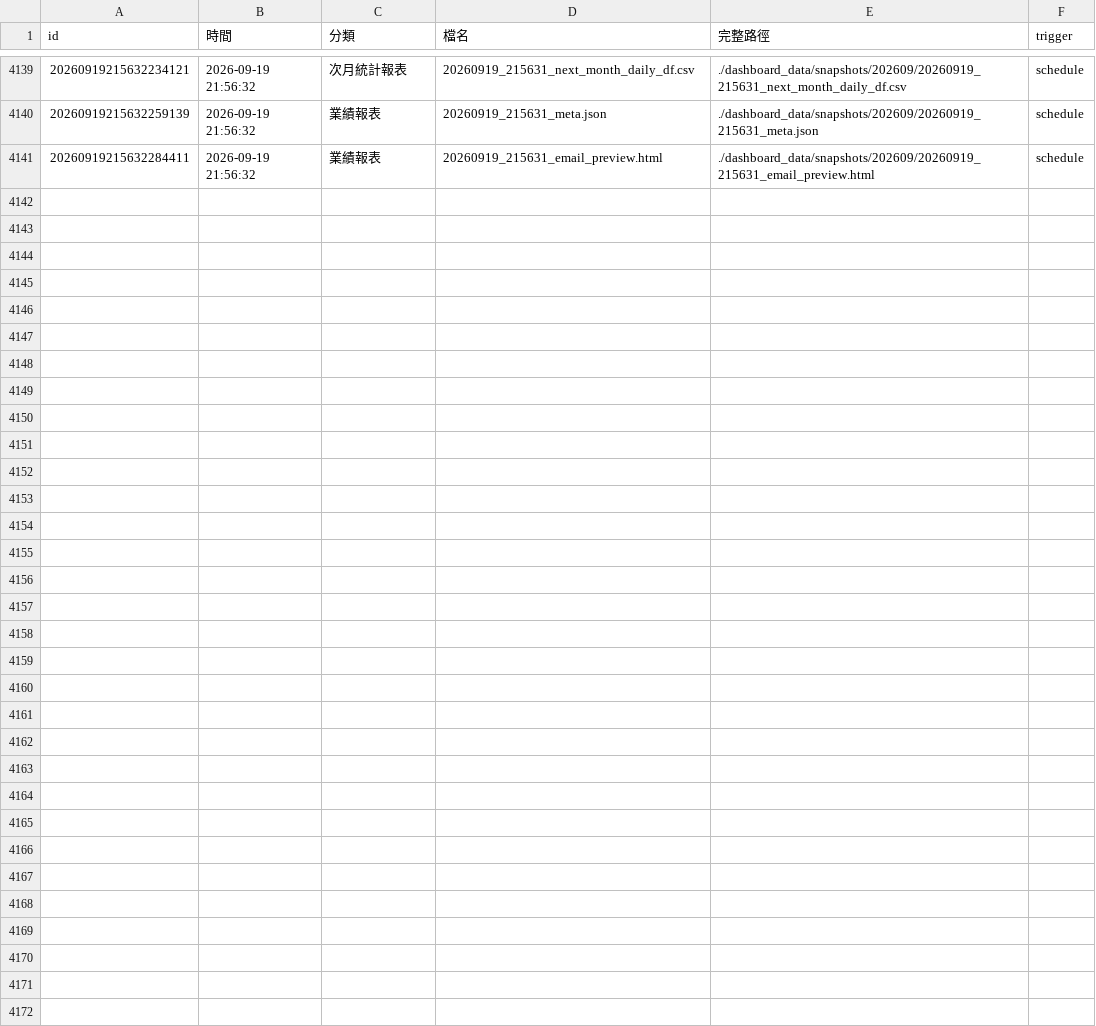
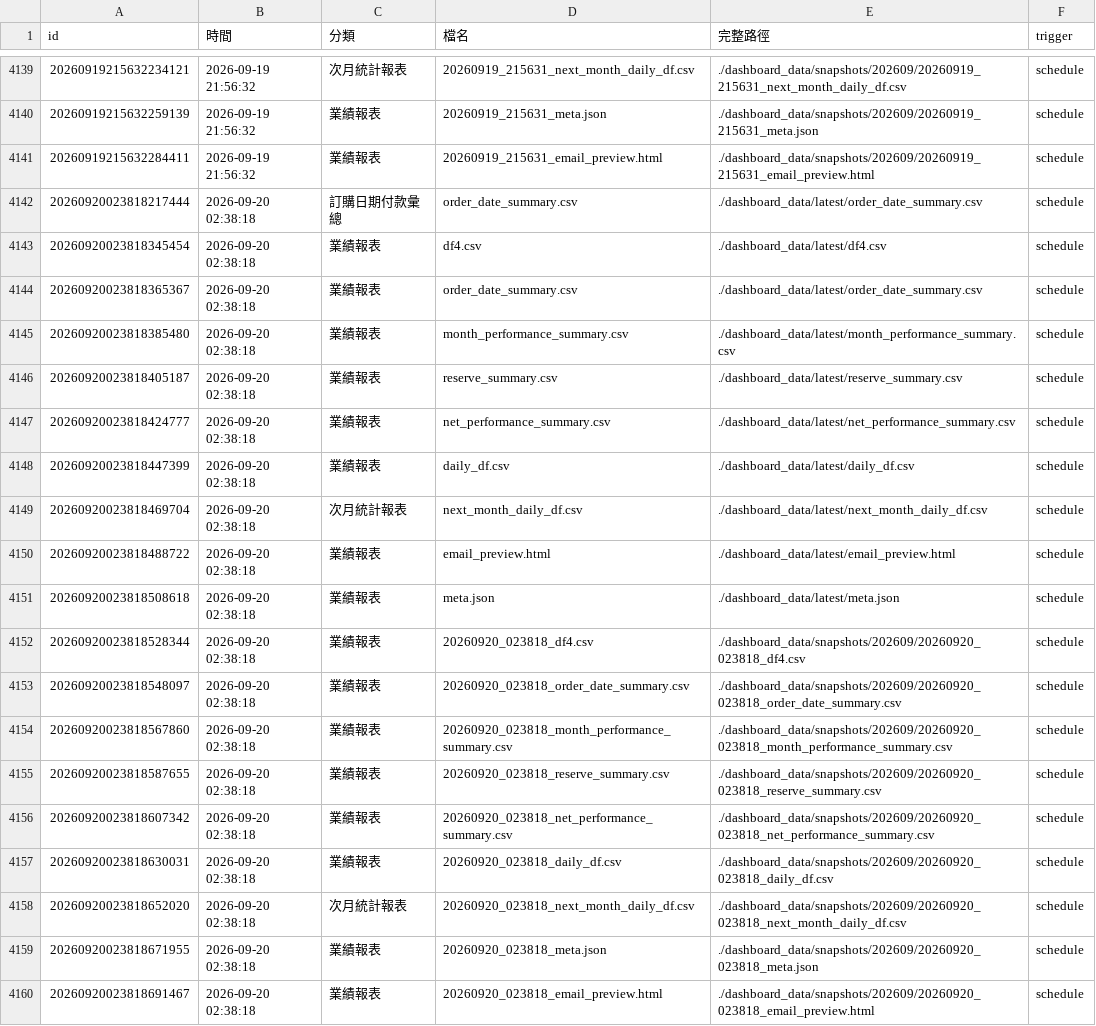
Before and after one commit to jenny-smart/OP-system, a CSV file: dashboard_data/output_file_log.csv, drawn as a sheet; only a part is shown, gaps mark what is left out.

```diff
--- a/dashboard_data/output_file_log.csv
+++ b/dashboard_data/output_file_log.csv
@@ -4141 +4141,20 @@
 20260919215632284411,2026-09-19 21:56:32,業績報表,20260919_215631_email_preview.html,./dashboard_data/snapshots/202609/20260919_215631_email_preview.html,schedule
+20260920023818217444,2026-09-20 02:38:18,訂購日期付款彙總,order_date_summary.csv,./dashboard_data/latest/order_date_summary.csv,schedule
+20260920023818345454,2026-09-20 02:38:18,業績報表,df4.csv,./dashboard_data/latest/df4.csv,schedule
+20260920023818365367,2026-09-20 02:38:18,業績報表,order_date_summary.csv,./dashboard_data/latest/order_date_summary.csv,schedule
+20260920023818385480,2026-09-20 02:38:18,業績報表,month_performance_summary.csv,./dashboard_data/latest/month_performance_summary.csv,schedule
+20260920023818405187,2026-09-20 02:38:18,業績報表,reserve_summary.csv,./dashboard_data/latest/reserve_summary.csv,schedule
+20260920023818424777,2026-09-20 02:38:18,業績報表,net_performance_summary.csv,./dashboard_data/latest/net_performance_summary.csv,schedule
+20260920023818447399,2026-09-20 02:38:18,業績報表,daily_df.csv,./dashboard_data/latest/daily_df.csv,schedule
+20260920023818469704,2026-09-20 02:38:18,次月統計報表,next_month_daily_df.csv,./dashboard_data/latest/next_month_daily_df.csv,schedule
+20260920023818488722,2026-09-20 02:38:18,業績報表,email_preview.html,./dashboard_data/latest/email_preview.html,schedule
+20260920023818508618,2026-09-20 02:38:18,業績報表,meta.json,./dashboard_data/latest/meta.json,schedule
+20260920023818528344,2026-09-20 02:38:18,業績報表,20260920_023818_df4.csv,./dashboard_data/snapshots/202609/20260920_023818_df4.csv,schedule
+20260920023818548097,2026-09-20 02:38:18,業績報表,20260920_023818_order_date_summary.csv,./dashboard_data/snapshots/202609/20260920_023818_order_date_summary.csv,schedule
+20260920023818567860,2026-09-20 02:38:18,業績報表,20260920_023818_month_performance_summary.csv,./dashboard_data/snapshots/202609/20260920_023818_month_performance_summary.csv,schedule
+20260920023818587655,2026-09-20 02:38:18,業績報表,20260920_023818_reserve_summary.csv,./dashboard_data/snapshots/202609/20260920_023818_reserve_summary.csv,schedule
+20260920023818607342,2026-09-20 02:38:18,業績報表,20260920_023818_net_performance_summary.csv,./dashboard_data/snapshots/202609/20260920_023818_net_performance_summary.csv,schedule
+20260920023818630031,2026-09-20 02:38:18,業績報表,20260920_023818_daily_df.csv,./dashboard_data/snapshots/202609/20260920_023818_daily_df.csv,schedule
+20260920023818652020,2026-09-20 02:38:18,次月統計報表,20260920_023818_next_month_daily_df.csv,./dashboard_data/snapshots/202609/20260920_023818_next_month_daily_df.csv,schedule
+20260920023818671955,2026-09-20 02:38:18,業績報表,20260920_023818_meta.json,./dashboard_data/snapshots/202609/20260920_023818_meta.json,schedule
+20260920023818691467,2026-09-20 02:38:18,業績報表,20260920_023818_email_preview.html,./dashboard_data/snapshots/202609/20260920_023818_email_preview.html,schedule
```
Also changed, not shown: 9 other files.
